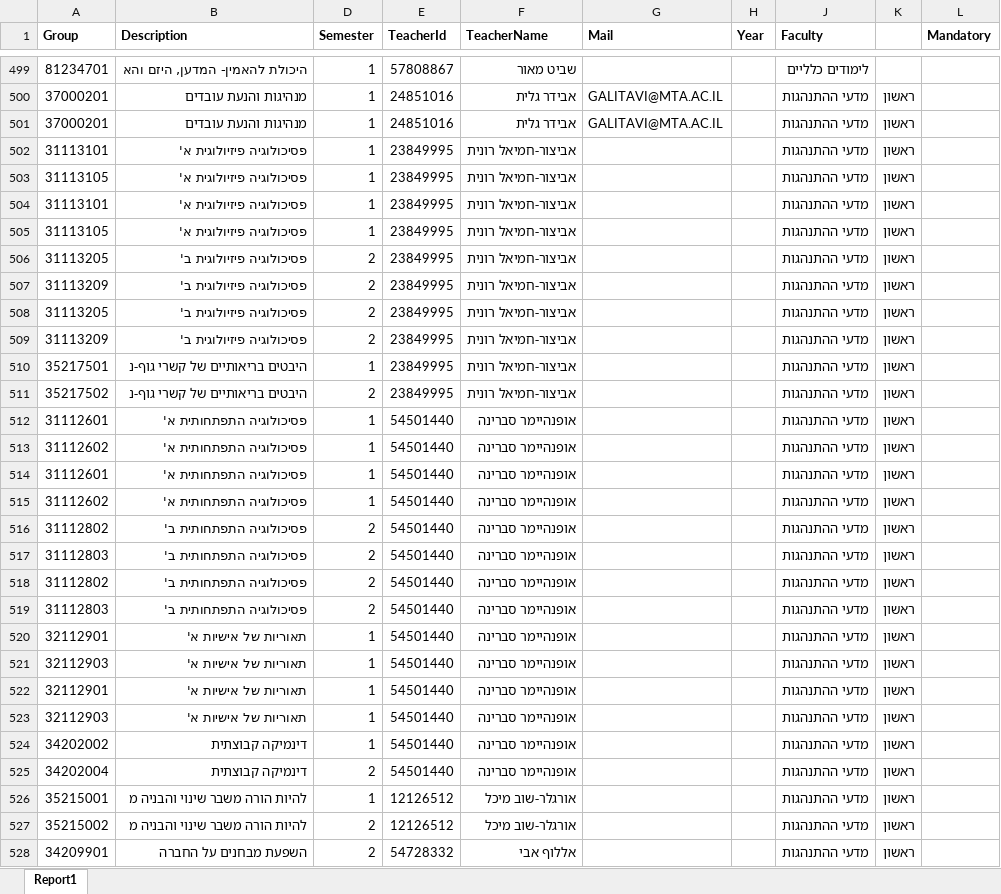
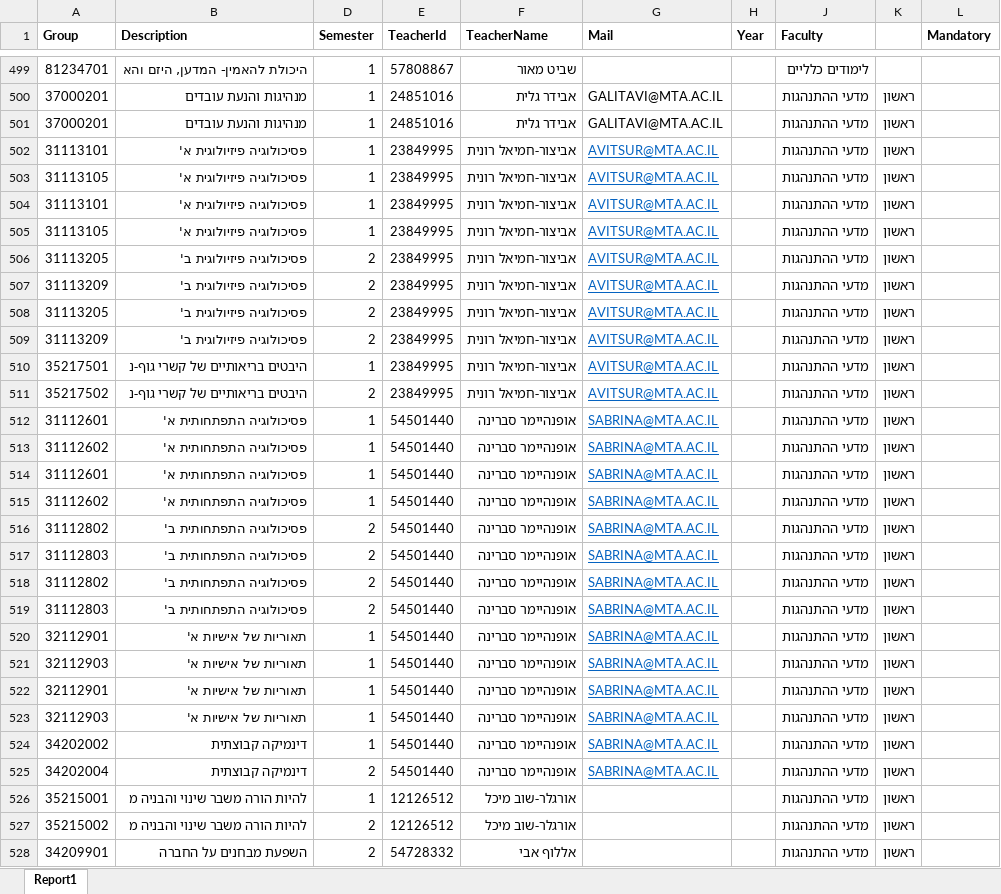
Before and after one commit to bvered/FinalProject, an Excel workbook: FinalProject/TestConsole/Images/db.xlsx, sheet Report1, drawn as a sheet; only a part is shown, gaps mark what is left out; values as stored, in another font and other column widths than the file's, no borders; the diff covers the shown part only; the diff names each change by its address in the sheet, - before the commit and + after, or states it on an @@ line.

Commit message:
עדכון קובץ האקסל - הוספת מיילים

```diff
--- a/FinalProject/TestConsole/Images/db.xlsx (sheet Report1)
+++ b/FinalProject/TestConsole/Images/db.xlsx (sheet Report1)
-G502:G511 (Mail): (empty)
+G502:G511 (Mail): AVITSUR@MTA.AC.IL
-G512:G525 (Mail): (empty)
+G512:G525 (Mail): SABRINA@MTA.AC.IL
```
Also changed, not shown: 1226 edited cells and cell formats elsewhere in this sheet.
